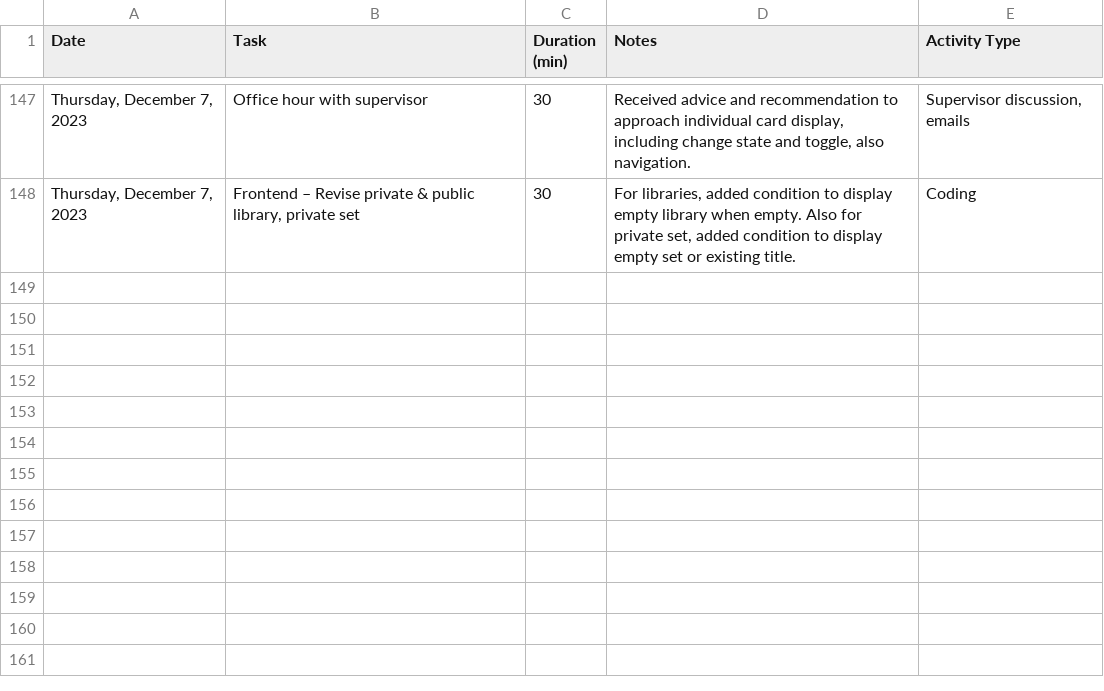
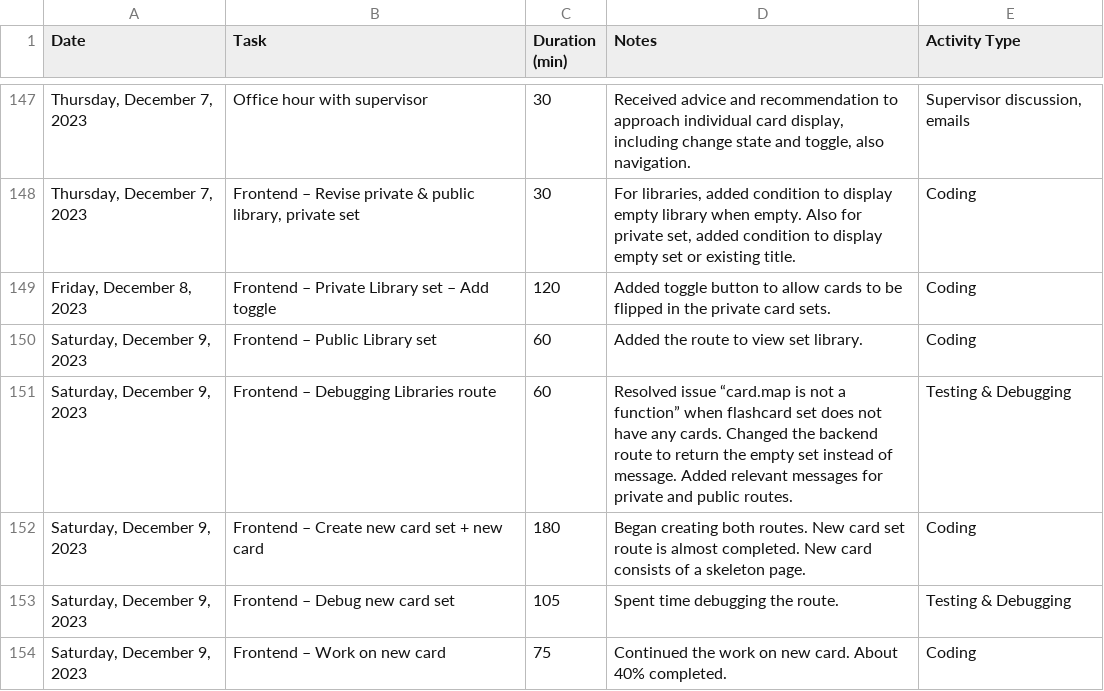
Before and after one commit to not-x/vFlashCards, a CSV file: Time_Log.csv, drawn as a sheet; only a part is shown, gaps mark what is left out; the diff names each change by its address in the sheet, - before the commit and + after, or states it on an @@ line.

Commit message:
Created frontend routes for creating new card set and cards.

```diff
--- a/Time_Log.csv
+++ b/Time_Log.csv
+row 149: Friday, December 8, 2023 | Frontend – Private Library set – Add toggle | 120 | Added toggle button to allow cards to be flipped in the private card sets. | Coding
+row 150: Saturday, December 9, 2023 | Frontend – Public Library set | 60 | Added the route to view set library. | Coding
+row 151: Saturday, December 9, 2023 | Frontend – Debugging Libraries route | 60 | Resolved issue “card.map is not a function” when flashcard set does not have any cards. Changed the backend route to return the empty set instead of message. Added relevant messages for private and public routes. | Testing & Debugging
+row 152: Saturday, December 9, 2023 | Frontend – Create new card set + new card | 180 | Began creating both routes. New card set route is almost completed. New card consists of a skeleton page. | Coding
+row 153: Saturday, December 9, 2023 | Frontend – Debug new card set | 105 | Spent time debugging the route. | Testing & Debugging
+row 154: Saturday, December 9, 2023 | Frontend – Work on new card | 75 | Continued the work on new card. About 40% completed. | Coding
```
Also changed, not shown: 11 other files.
